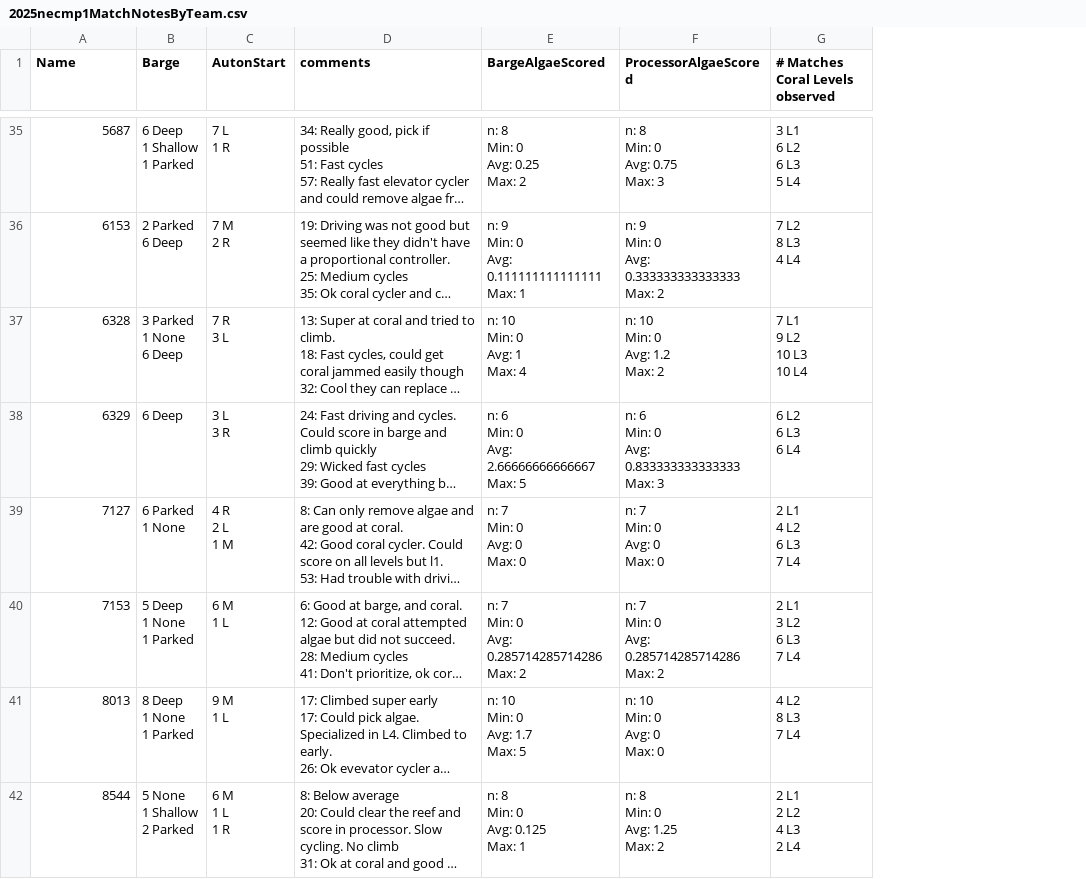
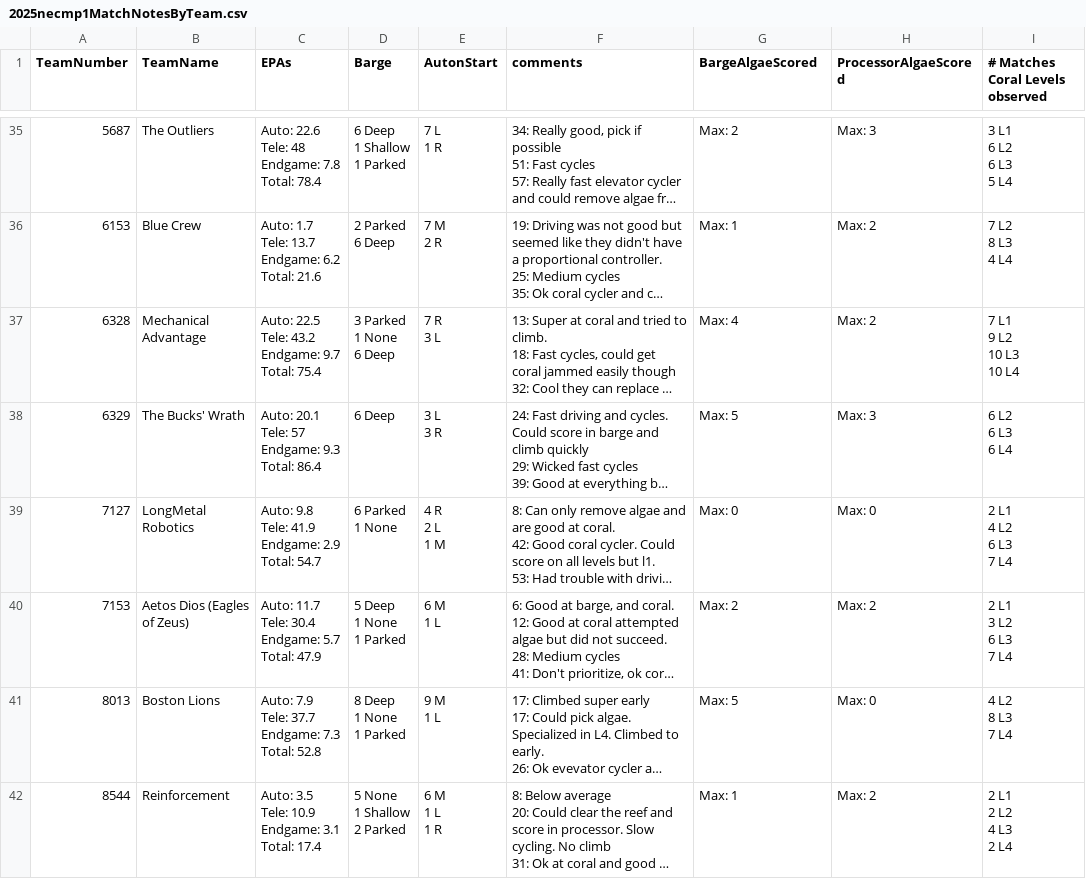
Before and after one commit to first95/ScoutingPASS, a CSV file: 2025/2025necmp1MatchNotesByTeam.csv, drawn as a sheet; only a part is shown, gaps mark what is left out; long unchanged cells end in …; addresses are those after the commit; ↵ is a line break in a cell; the diff covers the shown part only; the diff names each change by its address in the sheet, - before the commit and + after, or states it on an @@ line.

```diff
--- a/2025/2025necmp1MatchNotesByTeam.csv
+++ b/2025/2025necmp1MatchNotesByTeam.csv
+column B (TeamName), rows 35-42: The Outliers | Blue Crew | Mechanical Advantage | The Bucks' Wrath | LongMetal Robotics | Aetos Dios (Eagles of Zeus) | Boston Lions | Reinforcement
+column C (EPAs), rows 35-42: Auto: 22.6 ↵ Tele: 48 ↵ Endgame: 7.8 ↵ Total: 78.4 | Auto: 1.7 ↵ Tele: 13.7 ↵ Endgame: 6.2 ↵ Total: 21.6 | Auto: 22.5 ↵ Tele: 43.2 ↵ Endgame: 9.7 ↵ Total: 75.4 | Auto: 20.1 ↵ Tele: 57 ↵ Endgame: 9.3 ↵ Total: 86.4 | Auto: 9.8 ↵ Tele: 41.9 ↵ Endgame: 2.9 ↵ Total: 54.7 | Auto: 11.7 ↵ Tele: 30.4 ↵ Endgame: 5.7 ↵ Total: 47.9 | Auto: 7.9 ↵ Tele: 37.7 ↵ Endgame: 7.3 ↵ Total: 52.8 | Auto: 3.5 ↵ Tele: 10.9 ↵ Endgame: 3.1 ↵ Total: 17.4
-A1: Name
+A1: TeamNumber
-G35 (BargeAlgaeScored): n: 8 ↵ Min: 0 ↵ Avg: 0.25 ↵ Max: 2
+G35 (BargeAlgaeScored): Max: 2
-H35 (ProcessorAlgaeScored): n: 8 ↵ Min: 0 ↵ Avg: 0.75 ↵ Max: 3
+H35 (ProcessorAlgaeScored): Max: 3
-G36 (BargeAlgaeScored): n: 9 ↵ Min: 0 ↵ Avg: 0.111111111111111 ↵ Max: 1
+G36 (BargeAlgaeScored): Max: 1
-H36 (ProcessorAlgaeScored): n: 9 ↵ Min: 0 ↵ Avg: 0.333333333333333 ↵ Max: 2
+H36 (ProcessorAlgaeScored): Max: 2
-G37 (BargeAlgaeScored): n: 10 ↵ Min: 0 ↵ Avg: 1 ↵ Max: 4
+G37 (BargeAlgaeScored): Max: 4
-H37 (ProcessorAlgaeScored): n: 10 ↵ Min: 0 ↵ Avg: 1.2 ↵ Max: 2
+H37 (ProcessorAlgaeScored): Max: 2
-G38 (BargeAlgaeScored): n: 6 ↵ Min: 0 ↵ Avg: 2.66666666666667 ↵ Max: 5
+G38 (BargeAlgaeScored): Max: 5
-H38 (ProcessorAlgaeScored): n: 6 ↵ Min: 0 ↵ Avg: 0.833333333333333 ↵ Max: 3
+H38 (ProcessorAlgaeScored): Max: 3
-G39 (BargeAlgaeScored): n: 7 ↵ Min: 0 ↵ Avg: 0 ↵ Max: 0
+G39 (BargeAlgaeScored): Max: 0
-H39 (ProcessorAlgaeScored): n: 7 ↵ Min: 0 ↵ Avg: 0 ↵ Max: 0
+H39 (ProcessorAlgaeScored): Max: 0
-G40 (BargeAlgaeScored): n: 7 ↵ Min: 0 ↵ Avg: 0.285714285714286 ↵ Max: 2
+G40 (BargeAlgaeScored): Max: 2
-H40 (ProcessorAlgaeScored): n: 7 ↵ Min: 0 ↵ Avg: 0.285714285714286 ↵ Max: 2
+H40 (ProcessorAlgaeScored): Max: 2
-G41 (BargeAlgaeScored): n: 10 ↵ Min: 0 ↵ Avg: 1.7 ↵ Max: 5
+G41 (BargeAlgaeScored): Max: 5
-H41 (ProcessorAlgaeScored): n: 10 ↵ Min: 0 ↵ Avg: 0 ↵ Max: 0
+H41 (ProcessorAlgaeScored): Max: 0
-G42 (BargeAlgaeScored): n: 8 ↵ Min: 0 ↵ Avg: 0.125 ↵ Max: 1
+G42 (BargeAlgaeScored): Max: 1
-H42 (ProcessorAlgaeScored): n: 8 ↵ Min: 0 ↵ Avg: 1.25 ↵ Max: 2
+H42 (ProcessorAlgaeScored): Max: 2
```
Also changed, not shown: 80 edited cells elsewhere in this file, 1 other file.
